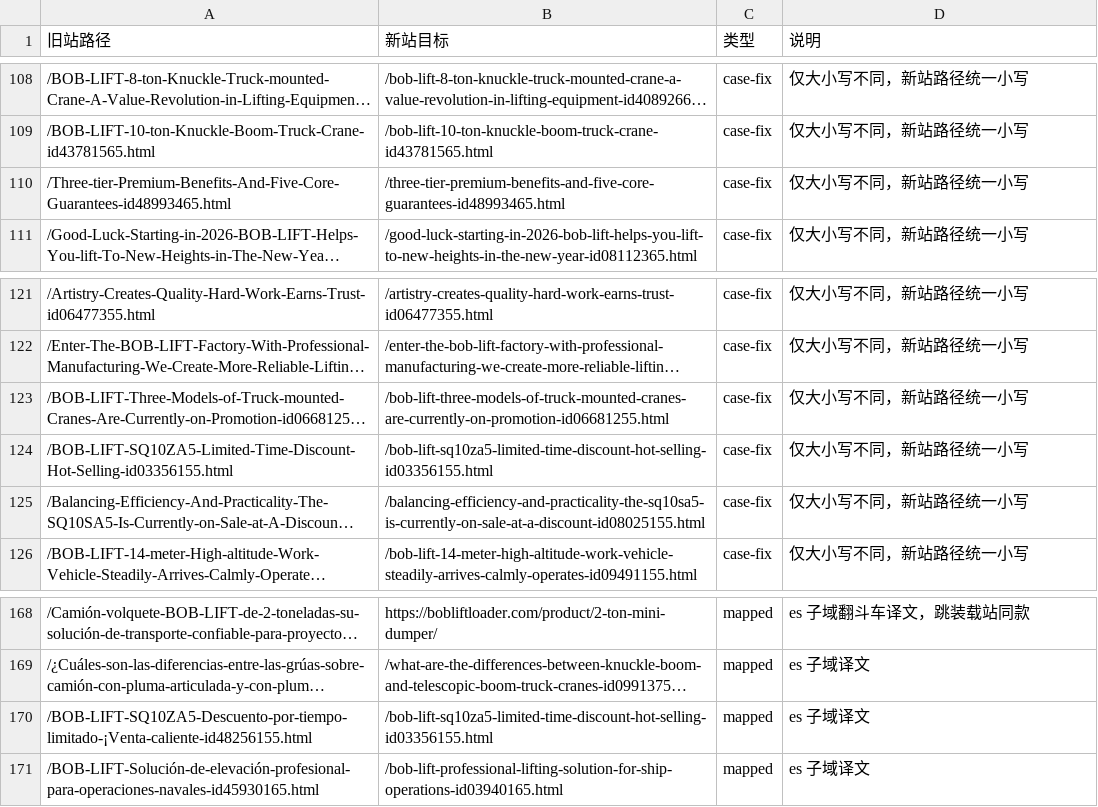
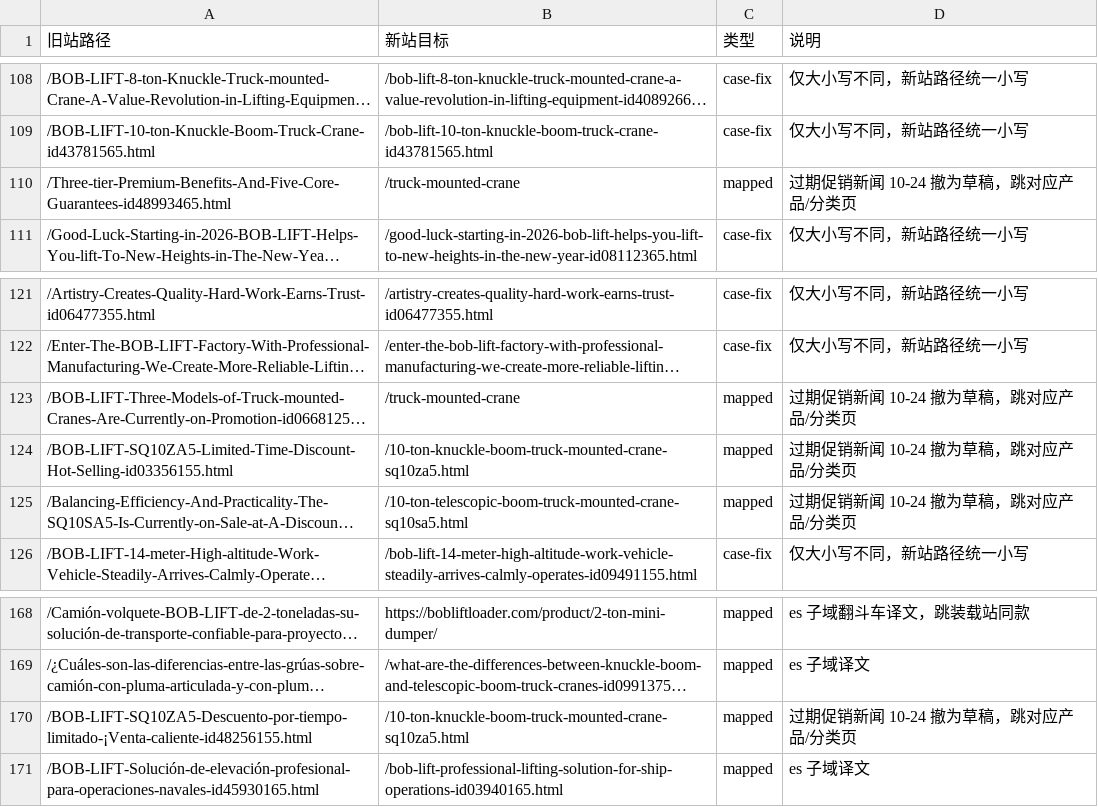
Before and after one commit to Achordchan/bobliftcrane, a CSV file: tools/legacy-redirects/redirect-map.csv, drawn as a sheet; only a part is shown, gaps mark what is left out; long unchanged cells end in …; the diff names each change by its address in the sheet, - before the commit and + after, or states it on an @@ line.

```diff
--- a/tools/legacy-redirects/redirect-map.csv
+++ b/tools/legacy-redirects/redirect-map.csv
-B110 (新站目标): /three-tier-premium-benefits-and-five-core-guarantees-id48993465.html
+B110 (新站目标): /truck-mounted-crane
-C110 (类型): case-fix
+C110 (类型): mapped
-D110 (说明): 仅大小写不同，新站路径统一小写
+D110 (说明): 过期促销新闻 10-24 撤为草稿，跳对应产品/分类页
-B123 (新站目标): /bob-lift-three-models-of-truck-mounted-cranes-are-currently-on-promotion-id06681255.html
+B123 (新站目标): /truck-mounted-crane
-C123:C125 (类型): case-fix
+C123:C125 (类型): mapped
-D123:D125 (说明): 仅大小写不同，新站路径统一小写
+D123:D125 (说明): 过期促销新闻 10-24 撤为草稿，跳对应产品/分类页
-B124 (新站目标): /bob-lift-sq10za5-limited-time-discount-hot-selling-id03356155.html
+B124 (新站目标): /10-ton-knuckle-boom-truck-mounted-crane-sq10za5.html
-B125 (新站目标): /balancing-efficiency-and-practicality-the-sq10sa5-is-currently-on-sale-at-a-discount-id08025155.html
+B125 (新站目标): /10-ton-telescopic-boom-truck-mounted-crane-sq10sa5.html
-B170 (新站目标): /bob-lift-sq10za5-limited-time-discount-hot-selling-id03356155.html
+B170 (新站目标): /10-ton-knuckle-boom-truck-mounted-crane-sq10za5.html
-D170 (说明): es 子域译文
+D170 (说明): 过期促销新闻 10-24 撤为草稿，跳对应产品/分类页
```
Also changed, not shown: 2 other files.
